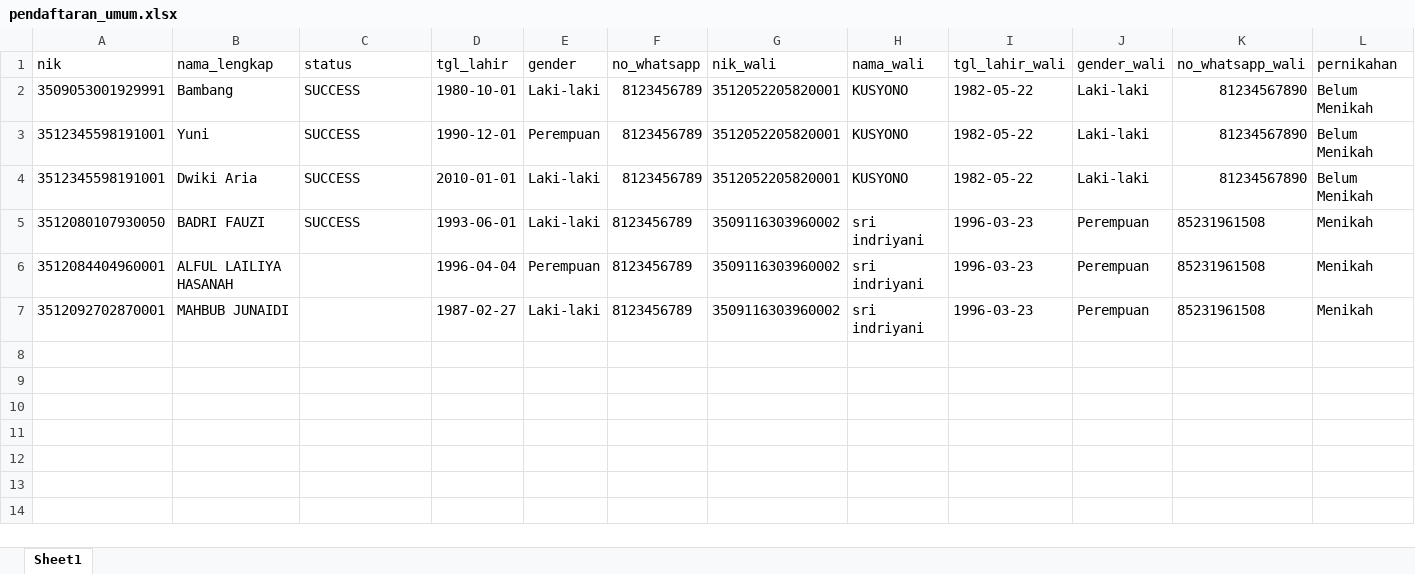
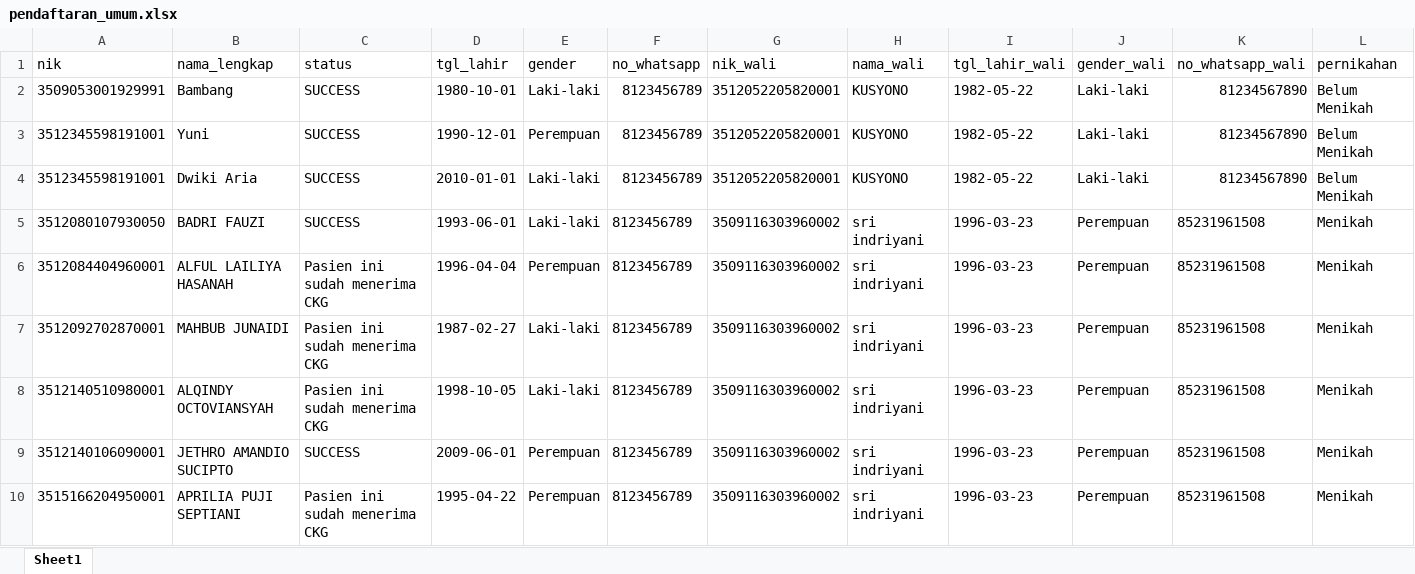
Before and after one commit to stywn93/ckg-helper, an Excel workbook: dataset/pendaftaran_umum.xlsx, sheet Sheet1, drawn as a sheet; only a part is shown; values as stored, in another font and other column widths than the file's, no borders; rows hold the shown columns only; the diff names each change by its address in the sheet, - before the commit and + after, or states it on an @@ line.

Commit message:
feat: update dataset files and add pelayanan.py script for registration automation

```diff
--- a/dataset/pendaftaran_umum.xlsx (sheet Sheet1)
+++ b/dataset/pendaftaran_umum.xlsx (sheet Sheet1)
-C6:C7 (status): (empty)
+C6:C7 (status): Pasien ini sudah menerima CKG
+row 8: 3512140510980001 | ALQINDY OCTOVIANSYAH | Pasien ini sudah menerima CKG | 1998-10-05 | Laki-laki | 8123456789 | 3509116303960002 | sri indriyani | 1996-03-23 | Perempuan | 85231961508 | Menikah
+row 9: 3512140106090001 | JETHRO AMANDIO SUCIPTO | SUCCESS | 2009-06-01 | Perempuan | 8123456789 | 3509116303960002 | sri indriyani | 1996-03-23 | Perempuan | 85231961508 | Menikah
+row 10: 3515166204950001 | APRILIA PUJI SEPTIANI | Pasien ini sudah menerima CKG | 1995-04-22 | Perempuan | 8123456789 | 3509116303960002 | sri indriyani | 1996-03-23 | Perempuan | 85231961508 | Menikah
```
Also changed, not shown: dataset/dewasa.xlsx, dataset/konfirm_kehadiran.xlsx, 4 other files.
